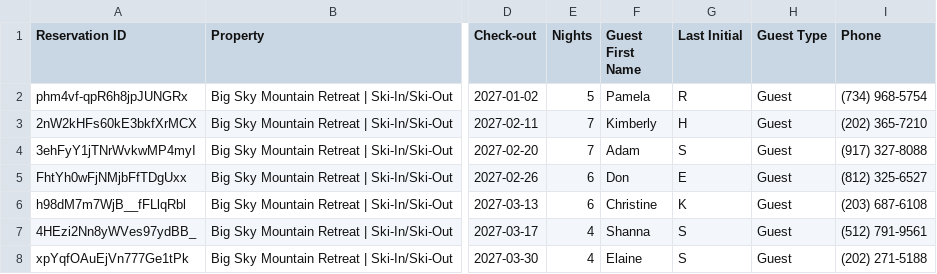
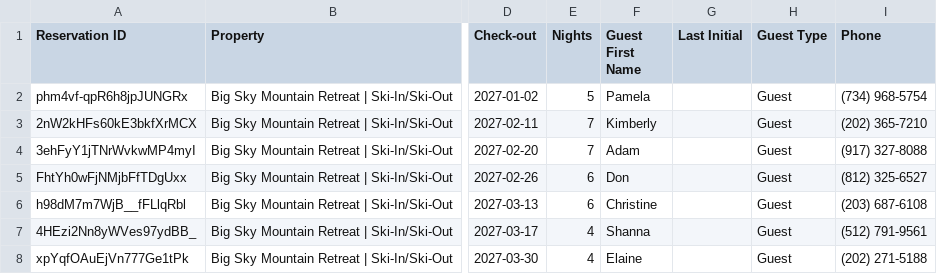
Before and after one commit to zmark9/Fairly, a CSV file: upcoming_reservations_big_sky.csv, drawn as a sheet; only a part is shown, gaps mark what is left out; the diff names each change by its address in the sheet, - before the commit and + after, or states it on an @@ line.

```diff
--- a/upcoming_reservations_big_sky.csv
+++ b/upcoming_reservations_big_sky.csv
-G2 (Last Initial): R
+G2 (Last Initial): (empty)
-G3 (Last Initial): H
+G3 (Last Initial): (empty)
-G4 (Last Initial): S
+G4 (Last Initial): (empty)
-G5 (Last Initial): E
+G5 (Last Initial): (empty)
-G6 (Last Initial): K
+G6 (Last Initial): (empty)
-G7:G8 (Last Initial): S
+G7:G8 (Last Initial): (empty)
```
Also changed, not shown: remotelock_big_sky.csv, upcoming_reservations.csv, 4 other files.
